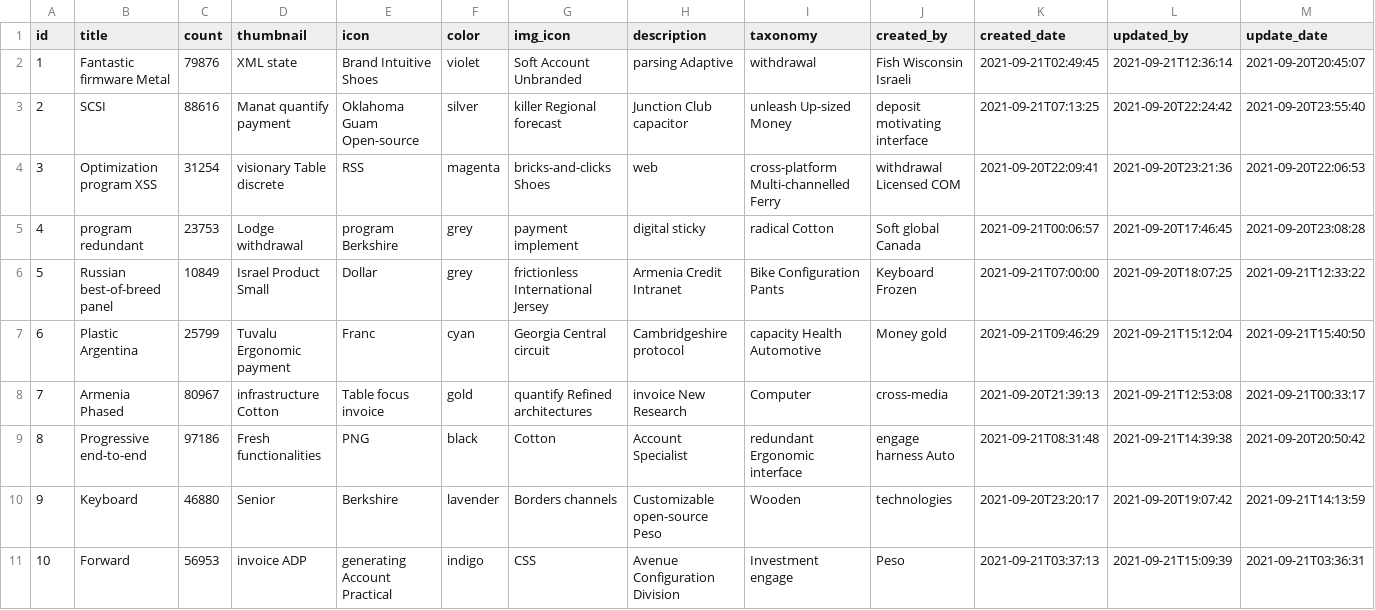
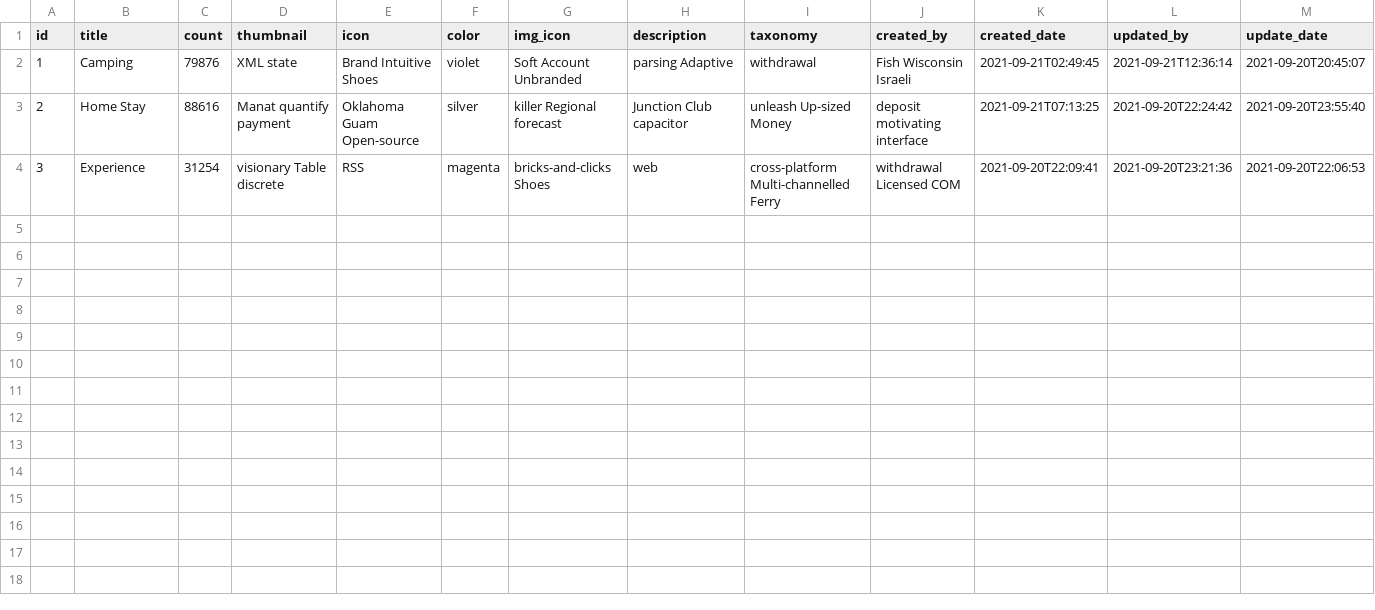
Before and after one commit to campsitesindia/campsites-backend, a CSV file: src/main/resources/config/liquibase/fake-data/listing_type.csv, drawn as a sheet.

```diff
--- a/src/main/resources/config/liquibase/fake-data/listing_type.csv
+++ b/src/main/resources/config/liquibase/fake-data/listing_type.csv
@@ -1,11 +1,4 @@
 id;title;count;thumbnail;icon;color;img_icon;description;taxonomy;created_by;created_date;updated_by;update_date
-1;Fantastic firmware Metal;79876;XML state;Brand Intuitive Shoes;violet;Soft Account Unbranded;parsing Adaptive;withdrawal;Fish Wisconsin Israeli;2021-09-21T02:49:45;2021-09-21T12:36:14;2021-09-20T20:45:07
-2;SCSI;88616;Manat quantify payment;Oklahoma Guam Open-source;silver;killer Regional forecast;Junction Club capacitor;unleash Up-sized Money;deposit motivating interface;2021-09-21T07:13:25;2021-09-20T22:24:42;2021-09-20T23:55:40
-3;Optimization program XSS;31254;visionary Table discrete;RSS;magenta;bricks-and-clicks Shoes;web;cross-platform Multi-channelled Ferry;withdrawal Licensed COM;2021-09-20T22:09:41;2021-09-20T23:21:36;2021-09-20T22:06:53
-4;program redundant;23753;Lodge withdrawal;program Berkshire;grey;payment implement;digital sticky;radical Cotton;Soft global Canada;2021-09-21T00:06:57;2021-09-20T17:46:45;2021-09-20T23:08:28
-5;Russian best-of-breed panel;10849;Israel Product Small;Dollar;grey;frictionless International Jersey;Armenia Credit Intranet;Bike Configuration Pants;Keyboard Frozen;2021-09-21T07:00:00;2021-09-20T18:07:25;2021-09-21T12:33:22
-6;Plastic Argentina;25799;Tuvalu Ergonomic payment;Franc;cyan;Georgia Central circuit;Cambridgeshire protocol;capacity Health Automotive;Money gold;2021-09-21T09:46:29;2021-09-21T15:12:04;2021-09-21T15:40:50
-7;Armenia Phased;80967;infrastructure Cotton;Table focus invoice;gold;quantify Refined architectures;invoice New Research;Computer;cross-media;2021-09-20T21:39:13;2021-09-21T12:53:08;2021-09-21T00:33:17
-8;Progressive end-to-end;97186;Fresh functionalities;PNG;black;Cotton;Account Specialist;redundant Ergonomic interface;engage harness Auto;2021-09-21T08:31:48;2021-09-21T14:39:38;2021-09-20T20:50:42
-9;Keyboard;46880;Senior;Berkshire;lavender;Borders channels;Customizable open-source Peso;Wooden;technologies;2021-09-20T23:20:17;2021-09-20T19:07:42;2021-09-21T14:13:59
-10;Forward;56953;invoice ADP;generating Account Practical;indigo;CSS;Avenue Configuration Division;Investment engage;Peso;2021-09-21T03:37:13;2021-09-21T15:09:39;2021-09-21T03:36:31
+1;Camping;79876;XML state;Brand Intuitive Shoes;violet;Soft Account Unbranded;parsing Adaptive;withdrawal;Fish Wisconsin Israeli;2021-09-21T02:49:45;2021-09-21T12:36:14;2021-09-20T20:45:07
+2;Home Stay;88616;Manat quantify payment;Oklahoma Guam Open-source;silver;killer Regional forecast;Junction Club capacitor;unleash Up-sized Money;deposit motivating interface;2021-09-21T07:13:25;2021-09-20T22:24:42;2021-09-20T23:55:40
+3;Experience;31254;visionary Table discrete;RSS;magenta;bricks-and-clicks Shoes;web;cross-platform Multi-channelled Ferry;withdrawal Licensed COM;2021-09-20T22:09:41;2021-09-20T23:21:36;2021-09-20T22:06:53
```
Also changed, not shown: src/main/resources/config/liquibase/fake-data/bookings.csv, src/main/resources/config/liquibase/fake-data/location.csv, 29 other files.
